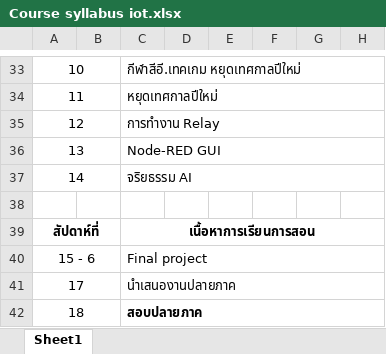
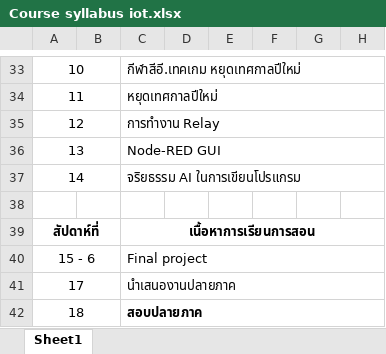
Before and after one commit to Aekkarattgz/embedded-system, an Excel workbook: แผนการจัดการเรียนรู้/Course syllabus iot.xlsx, sheet Sheet1, drawn as a sheet; only a part is shown, gaps mark what is left out; values as stored, in another font and other column widths than the file's, no borders; the diff names each change by its address in the sheet, - before the commit and + after, or states it on an @@ line.

```diff
--- a/แผนการจัดการเรียนรู้/Course syllabus iot.xlsx (sheet Sheet1)
+++ b/แผนการจัดการเรียนรู้/Course syllabus iot.xlsx (sheet Sheet1)
-C37: จริยธรรม AI
+C37: จริยธรรม AI ในการเขียนโปรแกรม
```
Also changed, not shown: 9 other files.
